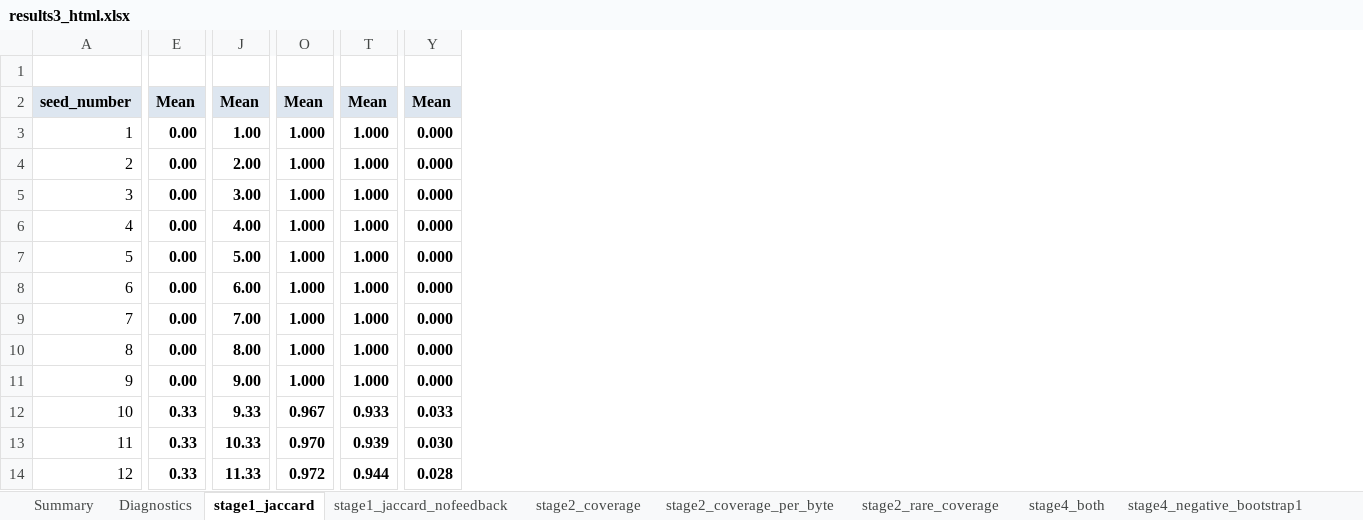
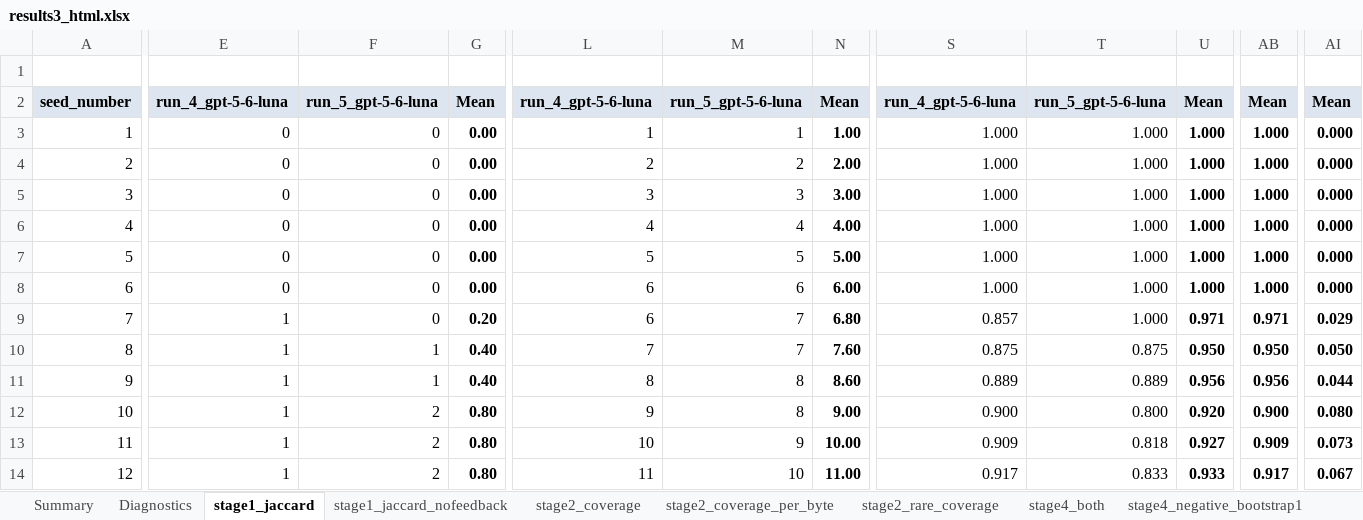
Before and after one commit to Kez-L/FYP, an Excel workbook: AgentAFL/prompt_tests/analysis/excel/results3_html.xlsx, sheet stage1_jaccard, drawn as a sheet; only a part is shown, gaps mark what is left out; values as stored, in another font and other column widths than the file's, no borders; charts and pictures not drawn; removed rows and columns are numbered as before the commit, all else as after; the diff covers the shown part only; the diff names each change by its address in the sheet, - before the commit and + after, or states it on an @@ line.

```diff
--- a/AgentAFL/prompt_tests/analysis/excel/results3_html.xlsx (sheet stage1_jaccard)
+++ b/AgentAFL/prompt_tests/analysis/excel/results3_html.xlsx (sheet stage1_jaccard)
-column E, rows 2-14: Mean | 0.00 | 0.00 | 0.00 | 0.00 | 0.00 | 0.00 | 0.00 | 0.00 | 0.00 | 0.33 | 0.33 | 0.33
+column E, rows 2-14: run_4_gpt-5-6-luna | 0 | 0 | 0 | 0 | 0 | 0 | 1 | 1 | 1 | 1 | 1 | 1
+column F, rows 2-14: run_5_gpt-5-6-luna | 0 | 0 | 0 | 0 | 0 | 0 | 0 | 1 | 1 | 2 | 2 | 2
+column G, rows 2-14: Mean | 0.00 | 0.00 | 0.00 | 0.00 | 0.00 | 0.00 | 0.20 | 0.40 | 0.40 | 0.80 | 0.80 | 0.80
-column J, rows 2-14: Mean | 1.00 | 2.00 | 3.00 | 4.00 | 5.00 | 6.00 | 7.00 | 8.00 | 9.00 | 9.33 | 10.33 | 11.33
+column L, rows 2-14: run_4_gpt-5-6-luna | 1 | 2 | 3 | 4 | 5 | 6 | 6 | 7 | 8 | 9 | 10 | 11
+column M, rows 2-14: run_5_gpt-5-6-luna | 1 | 2 | 3 | 4 | 5 | 6 | 7 | 7 | 8 | 8 | 9 | 10
+column N, rows 2-14: Mean | 1.00 | 2.00 | 3.00 | 4.00 | 5.00 | 6.00 | 6.80 | 7.60 | 8.60 | 9.00 | 10.00 | 11.00
+column S, rows 2-14: run_4_gpt-5-6-luna | 1.000 | 1.000 | 1.000 | 1.000 | 1.000 | 1.000 | 0.857 | 0.875 | 0.889 | 0.900 | 0.909 | 0.917
+column T, rows 2-14: run_5_gpt-5-6-luna | 1.000 | 1.000 | 1.000 | 1.000 | 1.000 | 1.000 | 1.000 | 0.875 | 0.889 | 0.800 | 0.818 | 0.833
-U9: 1.000
+U9: 0.971
-AB9: 1.000
+AB9: 0.971
-AI9: 0.000
+AI9: 0.029
-U10: 1.000
+U10: 0.950
-AB10: 1.000
+AB10: 0.950
-AI10: 0.000
+AI10: 0.050
-U11: 1.000
+U11: 0.956
-AB11: 1.000
+AB11: 0.956
-AI11: 0.000
+AI11: 0.044
-U12: 0.967
+U12: 0.920
-AB12: 0.933
+AB12: 0.900
-AI12: 0.033
+AI12: 0.080
-U13: 0.970
+U13: 0.927
-AB13: 0.939
+AB13: 0.909
-AI13: 0.030
+AI13: 0.073
-U14: 0.972
+U14: 0.933
-AB14: 0.944
+AB14: 0.917
-AI14: 0.028
+AI14: 0.067
```
Also changed, not shown: 4 added columns and 174 edited cells elsewhere in this sheet, sheet Summary, sheet Diagnostics, sheet stage2_rare_coverage, sheet stage2_coverage_per_byte, sheet stage2_coverage, sheet stage4_positive_only, 4 more sheets, formulas that keep their value, charts or pictures, 6 other files.
